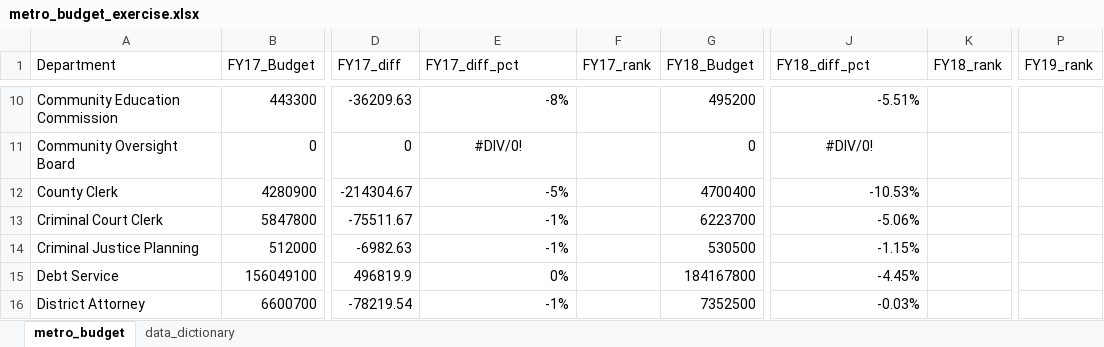
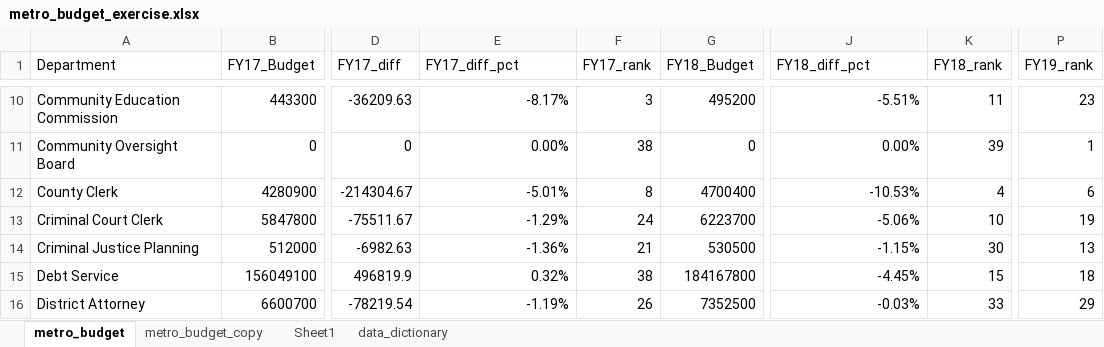
Before and after one commit to NSS-Data-Analytics-Cohort-10/lookups-budget-Uhuegbu23, an Excel workbook: metro_budget_exercise.xlsx, sheet metro_budget, drawn as a sheet; only a part is shown, gaps mark what is left out; values as stored, in another font and other column widths than the file's, no borders; charts and pictures not drawn; the diff covers the shown part only; the diff names each change by its address in the sheet, - before the commit and + after, or states it on an @@ line.

```diff
--- a/metro_budget_exercise.xlsx (sheet metro_budget)
+++ b/metro_budget_exercise.xlsx (sheet metro_budget)
+sheet tab: metro_budget_copy
+sheet tab: Sheet1
-E10 (FY17_diff_pct): -8%
+E10 (FY17_diff_pct): -8.17%
-F10 (FY17_rank): (empty)
+F10 (FY17_rank): 3
-K10 (FY18_rank): (empty)
+K10 (FY18_rank): 11
-P10 (FY19_rank): (empty)
+P10 (FY19_rank): 23
-E11 (FY17_diff_pct): #DIV/0!
+E11 (FY17_diff_pct): 0.00%
-E11 alignment: center
+E11 alignment: right
-F11 (FY17_rank): (empty)
+F11 (FY17_rank): 38
-J11 (FY18_diff_pct): #DIV/0!
+J11 (FY18_diff_pct): 0.00%
-J11 alignment: center
+J11 alignment: right
-K11 (FY18_rank): (empty)
+K11 (FY18_rank): 39
-P11 (FY19_rank): (empty)
+P11 (FY19_rank): 1
-E12 (FY17_diff_pct): -5%
+E12 (FY17_diff_pct): -5.01%
-F12 (FY17_rank): (empty)
+F12 (FY17_rank): 8
-K12 (FY18_rank): (empty)
+K12 (FY18_rank): 4
-P12 (FY19_rank): (empty)
+P12 (FY19_rank): 6
-E13 (FY17_diff_pct): -1%
+E13 (FY17_diff_pct): -1.29%
-F13 (FY17_rank): (empty)
+F13 (FY17_rank): 24
-K13 (FY18_rank): (empty)
+K13 (FY18_rank): 10
-P13 (FY19_rank): (empty)
+P13 (FY19_rank): 19
-E14 (FY17_diff_pct): -1%
+E14 (FY17_diff_pct): -1.36%
-F14 (FY17_rank): (empty)
+F14 (FY17_rank): 21
-K14 (FY18_rank): (empty)
+K14 (FY18_rank): 30
-P14 (FY19_rank): (empty)
+P14 (FY19_rank): 13
-E15 (FY17_diff_pct): 0%
+E15 (FY17_diff_pct): 0.32%
-F15 (FY17_rank): (empty)
+F15 (FY17_rank): 38
-K15 (FY18_rank): (empty)
+K15 (FY18_rank): 15
-P15 (FY19_rank): (empty)
+P15 (FY19_rank): 18
-E16 (FY17_diff_pct): -1%
+E16 (FY17_diff_pct): -1.19%
-F16 (FY17_rank): (empty)
+F16 (FY17_rank): 26
-K16 (FY18_rank): (empty)
+K16 (FY18_rank): 33
-P16 (FY19_rank): (empty)
+P16 (FY19_rank): 29
```
Also changed, not shown: 225 edited cells and cell formats elsewhere in this sheet, formulas that keep their value, charts or pictures.
